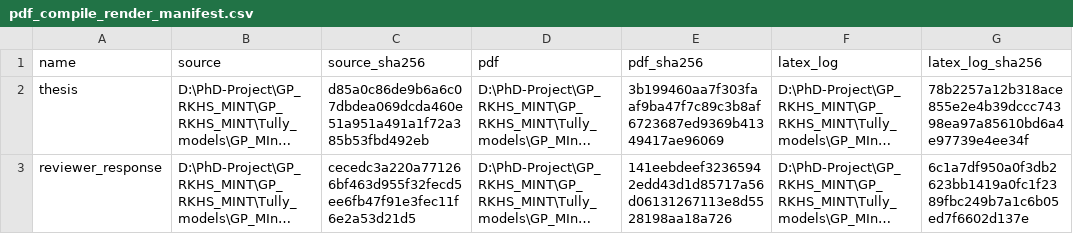
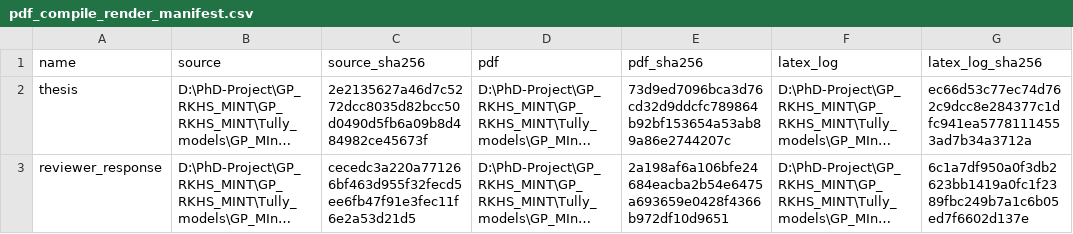
Before and after one commit to sahandgit/gaussian_process_guided_mapping_quantumclassical_liouville_dynamics, a CSV file: release/pdf_qa/pdf_compile_render_manifest.csv, drawn as a sheet; only a part is shown; long unchanged cells end in …; the diff names each change by its address in the sheet, - before the commit and + after, or states it on an @@ line.

```diff
--- a/release/pdf_qa/pdf_compile_render_manifest.csv
+++ b/release/pdf_qa/pdf_compile_render_manifest.csv
-C2 (source_sha256): d85a0c86de9b6a6c07dbdea069dcda460e51a951a491a1f72a385b53fbd492eb
+C2 (source_sha256): 2e2135627a46d7c5272dcc8035d82bcc50d0490d5fb6a09b8d484982ce45673f
-E2 (pdf_sha256): 3b199460aa7f303faaf9ba47f7c89c3b8af6723687ed9369b41349417ae96069
+E2 (pdf_sha256): 73d9ed7096bca3d76cd32d9ddcfc789864b92bf153654a53ab89a86e2744207c
-G2 (latex_log_sha256): 78b2257a12b318ace855e2e4b39dccc74398ea97a85610bd6a4e97739e4ee34f
+G2 (latex_log_sha256): ec66d53c77ec74d762c9dcc8e284377c1dfc941ea57781114553ad7b34a3712a
-E3 (pdf_sha256): 141eebdeef32365942edd43d1d85717a56d06131267113e8d5528198aa18a726
+E3 (pdf_sha256): 2a198af6a106bfe24684eacba2b54e6475a693659e0428f4366b972df10d9651
```
Also changed, not shown: 10 other files.
